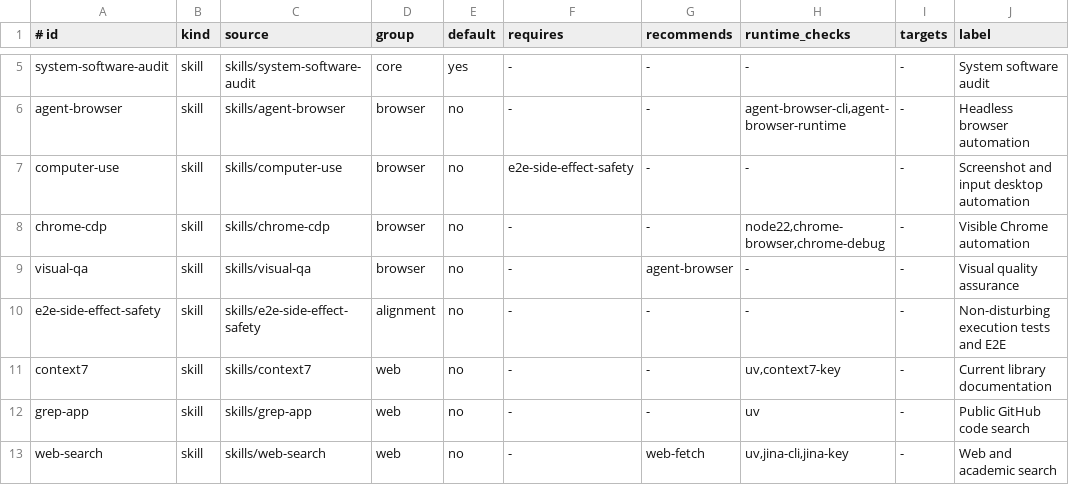
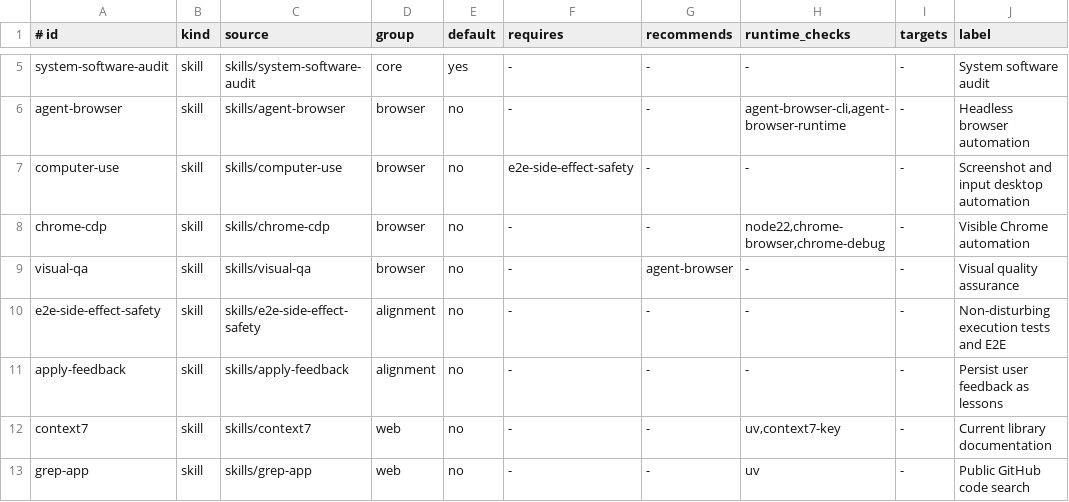
Before and after one commit to archibate/agent-skills, a TSV file: installer/catalog.tsv, drawn as a sheet; only a part is shown, gaps mark what is left out; the shorter side is filled out with more unchanged rows; the diff names each change by its address in the sheet, - before the commit and + after, or states it on an @@ line.

Commit message:
feat(skills): refine apply-feedback skill

```diff
--- a/installer/catalog.tsv
+++ b/installer/catalog.tsv
+row 11: apply-feedback | skill | skills/apply-feedback | alignment | no | - | - | - | - | Persist user feedback as lessons
```
Also changed, not shown: 2 other files.
